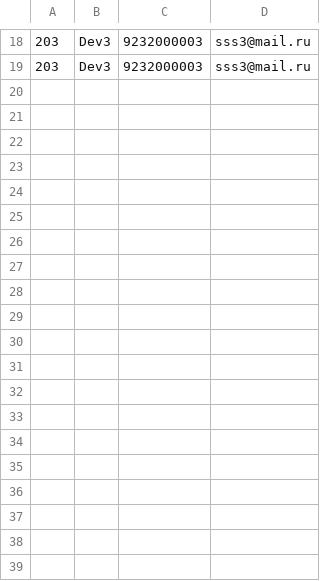
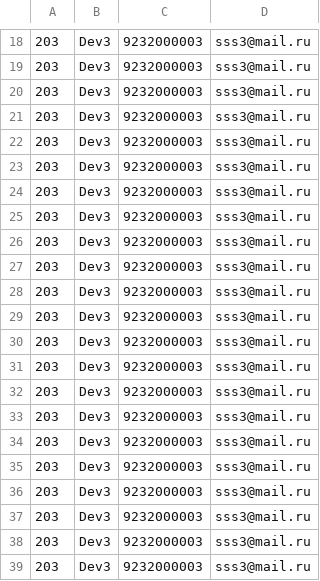
Before and after one commit to UvarovVladimir/EltexSummerSchool, a CSV file: Hierarchy/src/main/resources/ManagersW.csv, drawn as a sheet; only a part is shown, gaps mark what is left out; the diff covers the shown part only.

```diff
--- a/Hierarchy/src/main/resources/ManagersW.csv
+++ b/Hierarchy/src/main/resources/ManagersW.csv
@@ -19 +19,21 @@
 203,Dev3,9232000003,sss3@mail.ru
+203,Dev3,9232000003,sss3@mail.ru
+203,Dev3,9232000003,sss3@mail.ru
+203,Dev3,9232000003,sss3@mail.ru
+203,Dev3,9232000003,sss3@mail.ru
+203,Dev3,9232000003,sss3@mail.ru
+203,Dev3,9232000003,sss3@mail.ru
+203,Dev3,9232000003,sss3@mail.ru
+203,Dev3,9232000003,sss3@mail.ru
+203,Dev3,9232000003,sss3@mail.ru
+203,Dev3,9232000003,sss3@mail.ru
+203,Dev3,9232000003,sss3@mail.ru
+203,Dev3,9232000003,sss3@mail.ru
+203,Dev3,9232000003,sss3@mail.ru
+203,Dev3,9232000003,sss3@mail.ru
+203,Dev3,9232000003,sss3@mail.ru
+203,Dev3,9232000003,sss3@mail.ru
+203,Dev3,9232000003,sss3@mail.ru
+203,Dev3,9232000003,sss3@mail.ru
+203,Dev3,9232000003,sss3@mail.ru
+203,Dev3,9232000003,sss3@mail.ru
```
Also changed, not shown: 20 added rows elsewhere in this file, Hierarchy/src/main/resources/Managers.csv, 13 other files.
